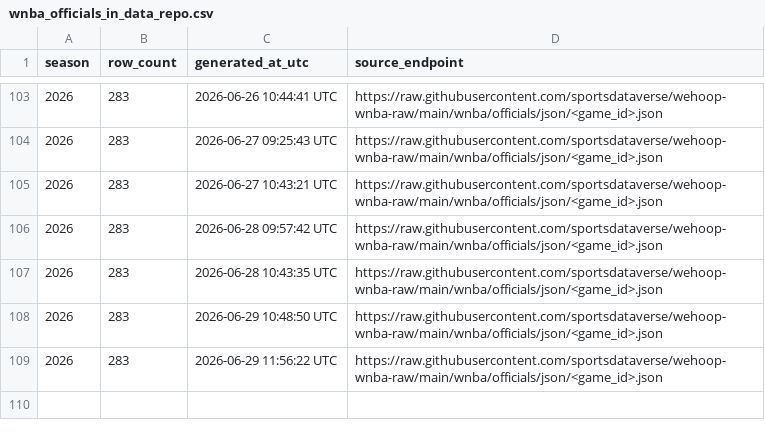
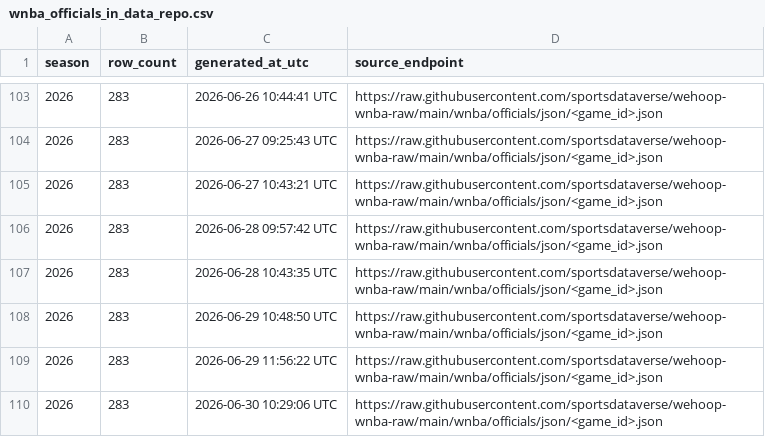
Before and after one commit to sportsdataverse/wehoop-wnba-data, a CSV file: wnba/officials/wnba_officials_in_data_repo.csv, drawn as a sheet; only a part is shown, gaps mark what is left out; the diff names each change by its address in the sheet, - before the commit and + after, or states it on an @@ line.

```diff
--- a/wnba/officials/wnba_officials_in_data_repo.csv
+++ b/wnba/officials/wnba_officials_in_data_repo.csv
+row 110: 2026 | 283 | 2026-06-30 10:29:06 UTC | https://raw.githubusercontent.com/sportsdataverse/wehoop-wnba-raw/main/wnba/officials/json/<game_id>.json
```
Also changed, not shown: wnba/game_rosters/wnba_game_rosters_in_data_repo.csv, wnba/player_season_stats/wnba_player_season_stats_in_data_repo.csv, 26 other files.
